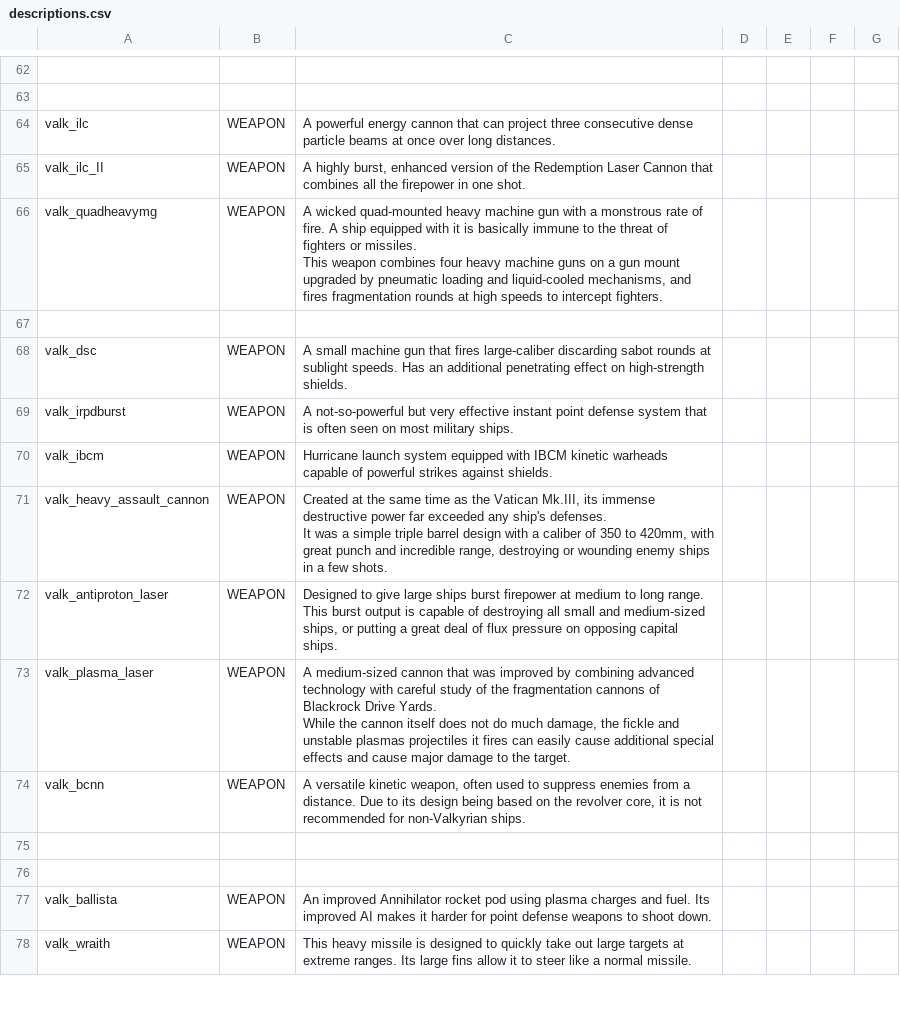
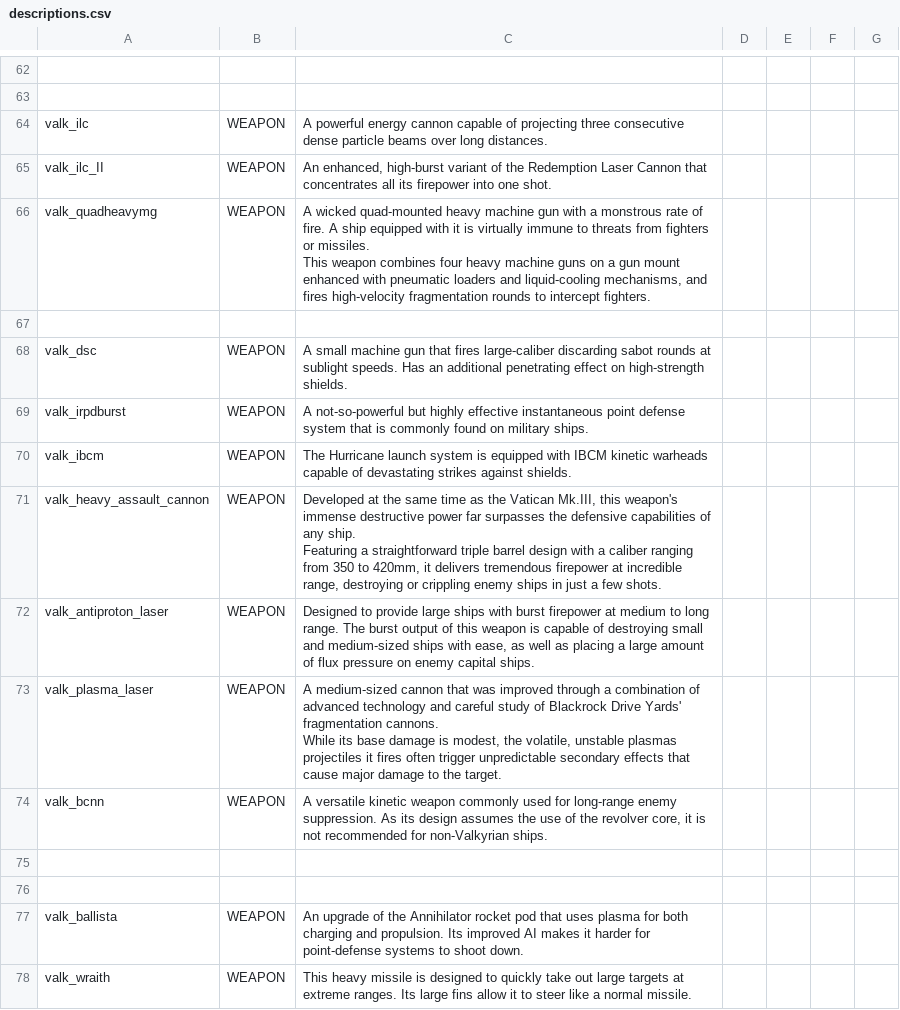
Before and after one commit to persocom01/Valkyrian_EN, a CSV file: data/strings/descriptions.csv, drawn as a sheet; only a part is shown, gaps mark what is left out; ↵ is a line break in a cell; the diff covers the shown part only; the diff names each change by its address in the sheet, - before the commit and + after, or states it on an @@ line.

```diff
--- a/data/strings/descriptions.csv
+++ b/data/strings/descriptions.csv
-C64: …energy cannon that can project three consecutive dense particle beams at once over long…
+C64: …energy cannon capable of projecting three consecutive dense particle beams over long…
-C65: A highly burst, enhanced version of the Redemption Laser Cannon that combines all the firepower in one shot.
+C65: An enhanced, high-burst variant of the Redemption Laser Cannon that concentrates all its firepower into one shot.
-C66: …it is basically immune to the threat of fighters or missiles. ↵ This weapon combines four heavy machine guns on a gun mount upgraded by pneumatic loading and liquid-cooled mechanisms, and fires fragmentation rounds at high speeds to intercept…
+C66: …it is virtually immune to threats from fighters or missiles. ↵ This weapon combines four heavy machine guns on a gun mount enhanced with pneumatic loaders and liquid-cooling mechanisms, and fires high-velocity fragmentation rounds to intercept…
-C69: …not-so-powerful but very effective instant point defense system that is often seen on most military ships.
+C69: …not-so-powerful but highly effective instantaneous point defense system that is commonly found on military ships.
-C70: Hurricane launch system equipped with IBCM kinetic warheads capable of powerful strikes against…
+C70: The Hurricane launch system is equipped with IBCM kinetic warheads capable of devastating strikes against…
-C71: Created at the same time as the Vatican Mk.III, its immense destructive power far exceeded any ship's defenses. ↵ It was a simple triple barrel design with a caliber of 350 to 420mm, with great punch and incredible range, destroying or wounding enemy ships in a few…
+C71: Developed at the same time as the Vatican Mk.III, this weapon's immense destructive power far surpasses the defensive capabilities of any ship. ↵ Featuring a straightforward triple barrel design with a caliber ranging from 350 to 420mm, it delivers tremendous firepower at incredible range, destroying or crippling enemy ships in just a few…
-C72: Designed to give large ships burst firepower at medium to long range. This burst output is capable of destroying all small and medium-sized ships, or putting a great deal of flux pressure on opposing capital ships.
+C72: Designed to provide large ships with burst firepower at medium to long range. The burst output of this weapon is capable of destroying small and medium-sized ships with ease, as well as placing a large amount of flux pressure on enemy capital ships.
-C73: …was improved by combining advanced technology with careful study of the fragmentation cannons of Blackrock Drive Yards. ↵ While the cannon itself does not do much damage, the fickle and unstable plasmas projectiles it fires can easily cause additional special effects and cause major…
+C73: …was improved through a combination of advanced technology and careful study of Blackrock Drive Yards' fragmentation cannons. ↵ While its base damage is modest, the volatile, unstable plasmas projectiles it fires often trigger unpredictable secondary effects that cause major…
-C74: …versatile kinetic weapon, often used to suppress enemies from a distance. Due to its design being based on the revolver…
+C74: …versatile kinetic weapon commonly used for long-range enemy suppression. As its design assumes the use of the revolver…
-C77: An improved Annihilator rocket pod using plasma charges and fuel. Its improved AI makes it harder for point defense weapons to shoot…
+C77: An upgrade of the Annihilator rocket pod that uses plasma for both charging and propulsion. Its improved AI makes it harder for point-defense systems to shoot…
```
Also changed, not shown: 37 edited cells elsewhere in this file, data/campaign/rules.csv, 7 other files.
